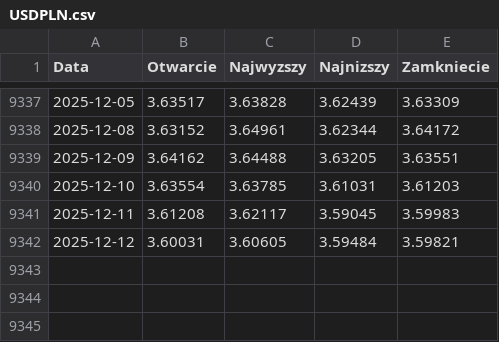
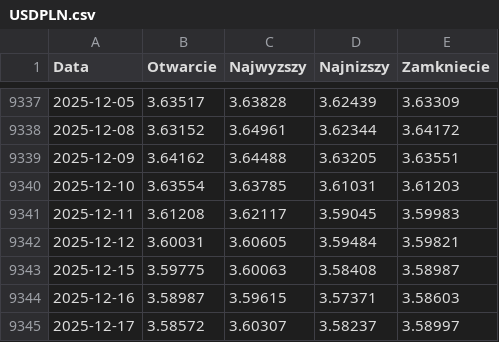
Before and after one commit to KrzysztofSym/R_Stat_EX4, a CSV file: USDPLN.csv, drawn as a sheet; only a part is shown, gaps mark what is left out; the diff names each change by its address in the sheet, - before the commit and + after, or states it on an @@ line.

```diff
--- a/USDPLN.csv
+++ b/USDPLN.csv
+row 9343: 2025-12-15 | 3.59775 | 3.60063 | 3.58408 | 3.58987
+row 9344: 2025-12-16 | 3.58987 | 3.59615 | 3.57371 | 3.58603
+row 9345: 2025-12-17 | 3.58572 | 3.60307 | 3.58237 | 3.58997
```
Also changed, not shown: 7 other files.
